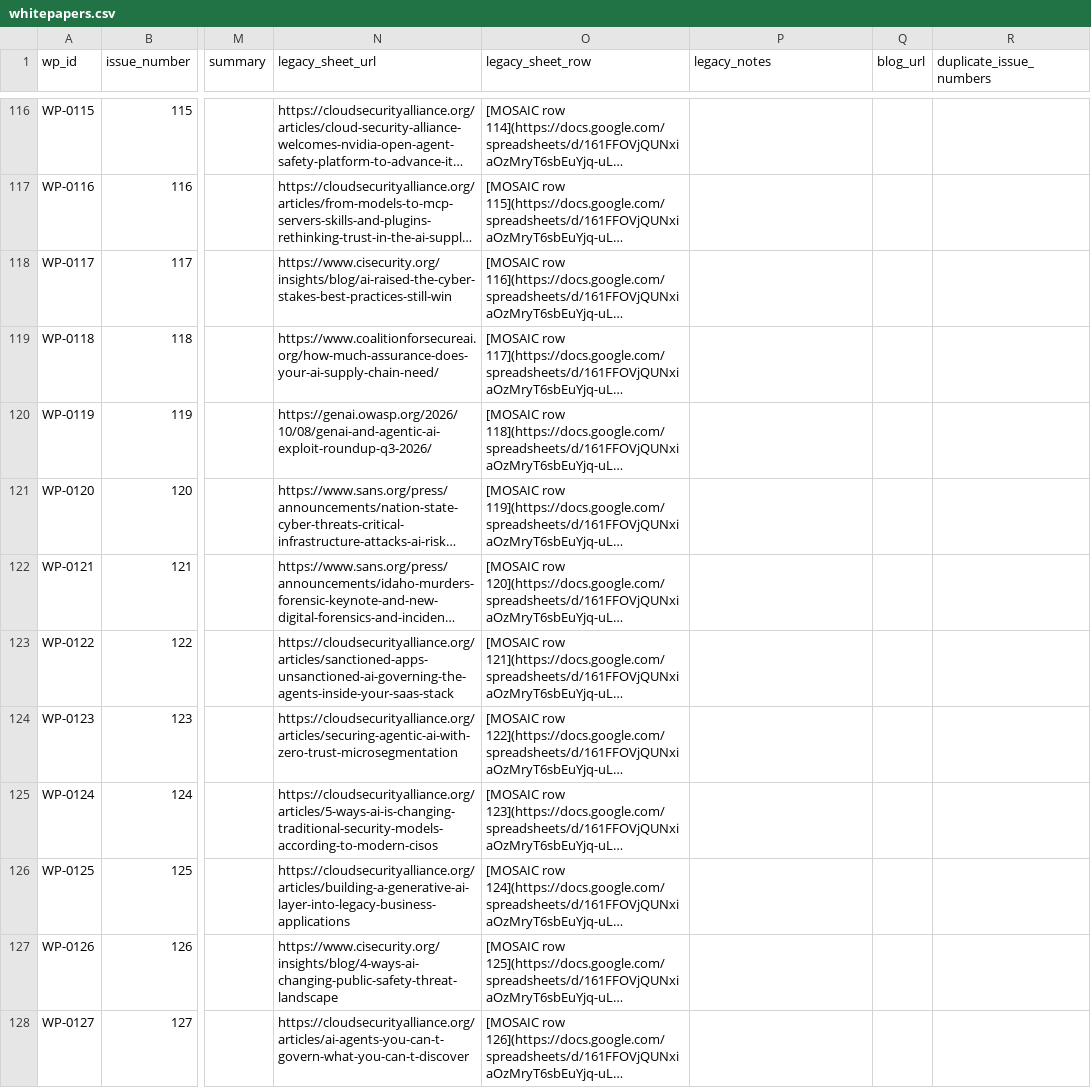
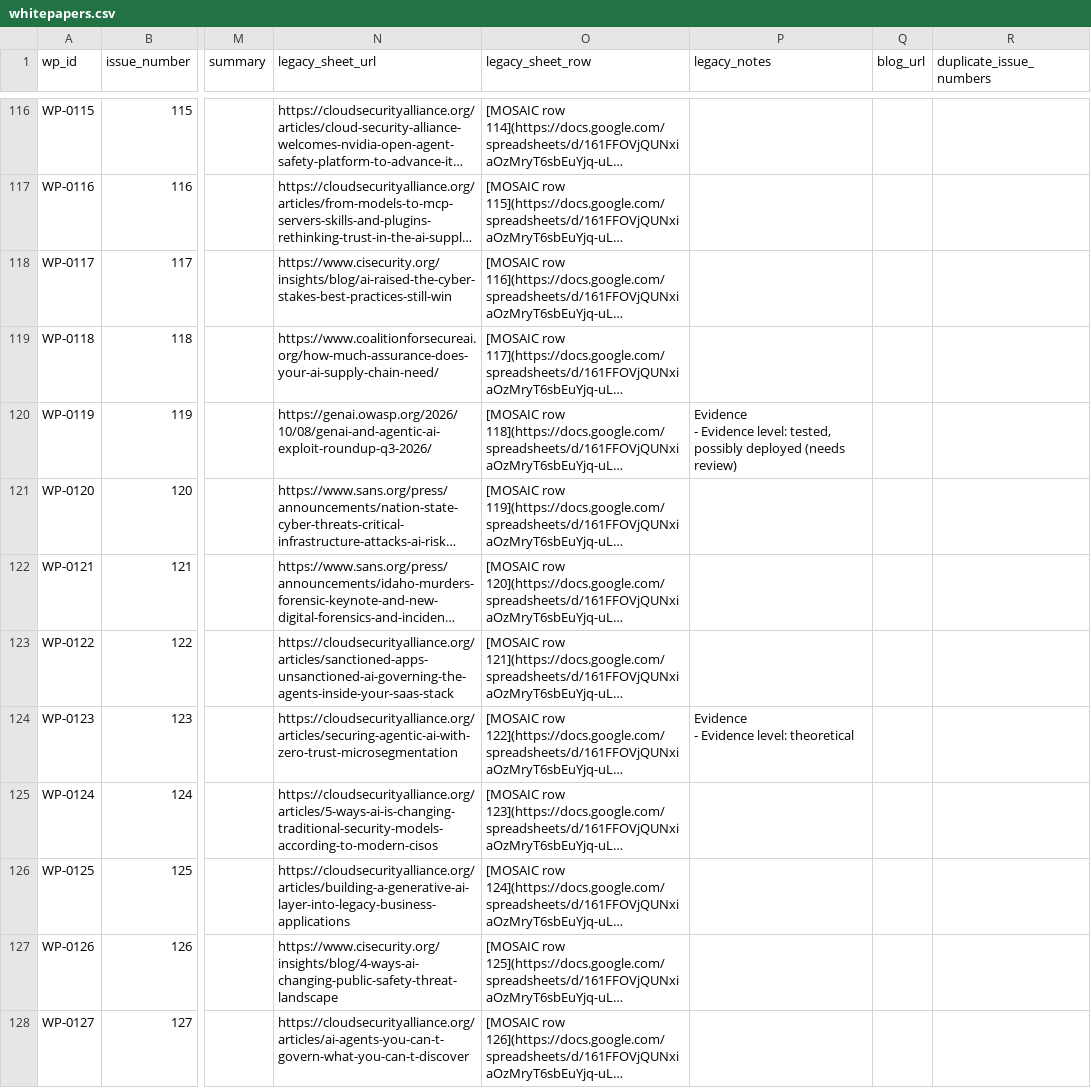
Before and after one commit to billbrietstout/ai-security-whitepaper-monitor, a CSV file: data/whitepapers.csv, drawn as a sheet; only a part is shown, gaps mark what is left out; long unchanged cells end in …; ↵ is a line break in a cell; the diff covers the shown part only; the diff names each change by its address in the sheet, - before the commit and + after, or states it on an @@ line.

Commit message:
Update the whitepaper export (2026-11-04)

```diff
--- a/data/whitepapers.csv
+++ b/data/whitepapers.csv
-P120 (legacy_notes): (empty)
+P120 (legacy_notes): Evidence ↵ - Evidence level: tested, possibly deployed (needs review)
-P124 (legacy_notes): (empty)
+P124 (legacy_notes): Evidence ↵ - Evidence level: theoretical
```
Also changed, not shown: 76 edited cells elsewhere in this file, 2 other files.
